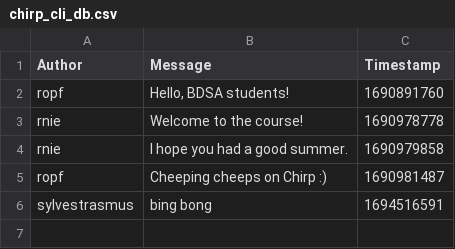
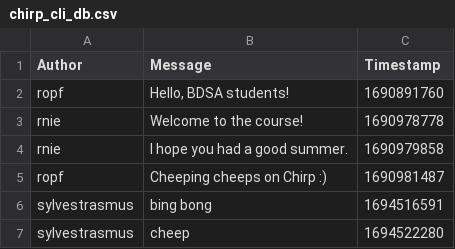
Before and after one commit to ITU-BDSA23-GROUP22/Chirp, a CSV file: Chirp.CLI/chirp_cli_db.csv, drawn as a sheet; the diff names each change by its address in the sheet, - before the commit and + after, or states it on an @@ line.

Commit message:
Library SimpleDB now writes and reads to csv database. Co-authored-by Emil <park@itu.dk> Co-authored-by Marcus <mkki@itu.dk>

```diff
--- a/Chirp.CLI/chirp_cli_db.csv
+++ b/Chirp.CLI/chirp_cli_db.csv
+row 7: sylvestrasmus | cheep | 1694522280
```
Also changed, not shown: 13 other files.
